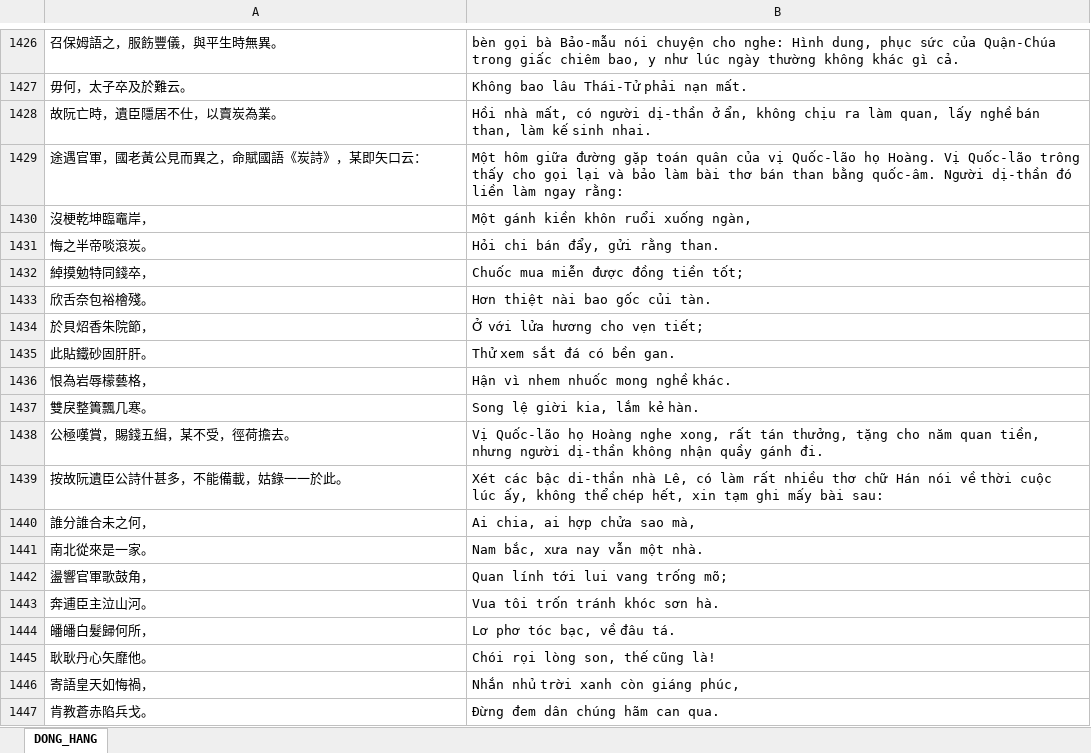
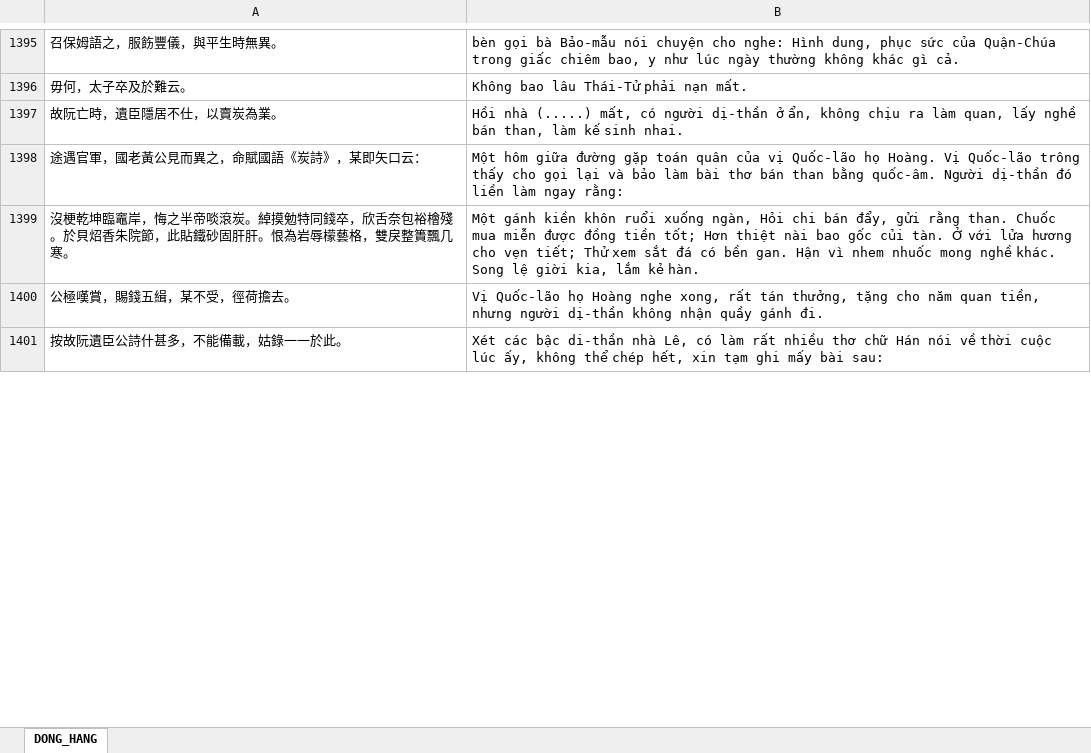
Before and after one commit to BrownieOro/han-viet-alignment, an Excel workbook: bai_lam/Lam/CPO_01/CPO_01_parallel.xlsx, sheet DONG_HANG, drawn as a sheet; only a part is shown, gaps mark what is left out; values as stored, in another font and other column widths than the file's, no borders; removed rows and columns are numbered as before the commit, all else as after; the diff covers the shown part only; the diff names each change by its address in the sheet, - before the commit and + after, or states it on an @@ line.

Commit message:
fix: sua 9 bai lech dong/lap ve (B010 CPO_03 va 8 bai CPO_01), cap nhat file tong (2053 cap)

```diff
--- a/bai_lam/Lam/CPO_01/CPO_01_parallel.xlsx (sheet DONG_HANG)
+++ b/bai_lam/Lam/CPO_01/CPO_01_parallel.xlsx (sheet DONG_HANG)
-B1397: Hồi nhà mất, có…
+B1397: Hồi nhà (.....) mất, có…
-row 1430: 沒梗乾坤臨竈岸， | Một gánh kiền khôn ruổi xuống ngàn,
-row 1431: 悔之半帝啖滾炭。 | Hỏi chi bán đẩy, gửi rằng than.
-row 1432: 綽摸勉特同錢卒， | Chuốc mua miễn được đồng tiền tốt;
-row 1433: 欣舌奈包裕檜殘。 | Hơn thiệt nài bao gốc củi tàn.
-row 1434: 於貝炤香朱院節， | Ở với lửa hương cho vẹn tiết;
-row 1435: 此貼鐵砂固肝肝。 | Thử xem sắt đá có bền gan.
-row 1436: 恨為岩辱檬藝格， | Hận vì nhem nhuốc mong nghề khác.
-row 1437: 雙戾整簣飄几寒。 | Song lệ giời kia, lắm kẻ hàn.
+row 1399: 沒梗乾坤臨竈岸，悔之半帝啖滾炭。綽摸勉特同錢卒，欣舌奈包裕檜殘。於貝炤香朱院節，此貼鐵砂固肝肝。恨為岩辱檬藝格，雙戾整簣飄几寒。 | Một gánh kiền khôn ruổi xuống ngàn, Hỏi chi bán đẩy, gửi rằng than. Chuốc mua miễn được đồng tiền tốt; Hơn thiệt nài bao gốc củi tàn. Ở với lửa hương cho vẹn tiết; Thử xem sắt đá có bền gan. Hận vì nhem nhuốc mong nghề khác. Song lệ giời kia, lắm kẻ hàn.
-row 1440: 誰分誰合未之何， | Ai chia, ai hợp chửa sao mà,
-row 1441: 南北從來是一家。 | Nam bắc, xưa nay vẫn một nhà.
-row 1442: 盪響官軍歌鼓角， | Quan lính tới lui vang trống mõ;
-row 1443: 奔逋臣主泣山河。 | Vua tôi trốn tránh khóc sơn hà.
-row 1444: 皤皤白髮歸何所， | Lơ phơ tóc bạc, về đâu tá.
-row 1445: 耿耿丹心矢靡他。 | Chói rọi lòng son, thế cũng là!
-row 1446: 寄語皇天如悔禍， | Nhắn nhủ trời xanh còn giáng phúc,
-row 1447: 肯教蒼赤陷兵戈。 | Đừng đem dân chúng hãm can qua.
```
Also changed, not shown: 18 added rows, 58 removed rows and 31 edited cells elsewhere in this sheet, bai_lam/Lam/CPO_01/B016_chua_tien_tich/dong_hang.xlsx, bai_lam/Lam/CPO_01/B020_ong_bui_the_vinh/dong_hang.xlsx, 42 other files.
